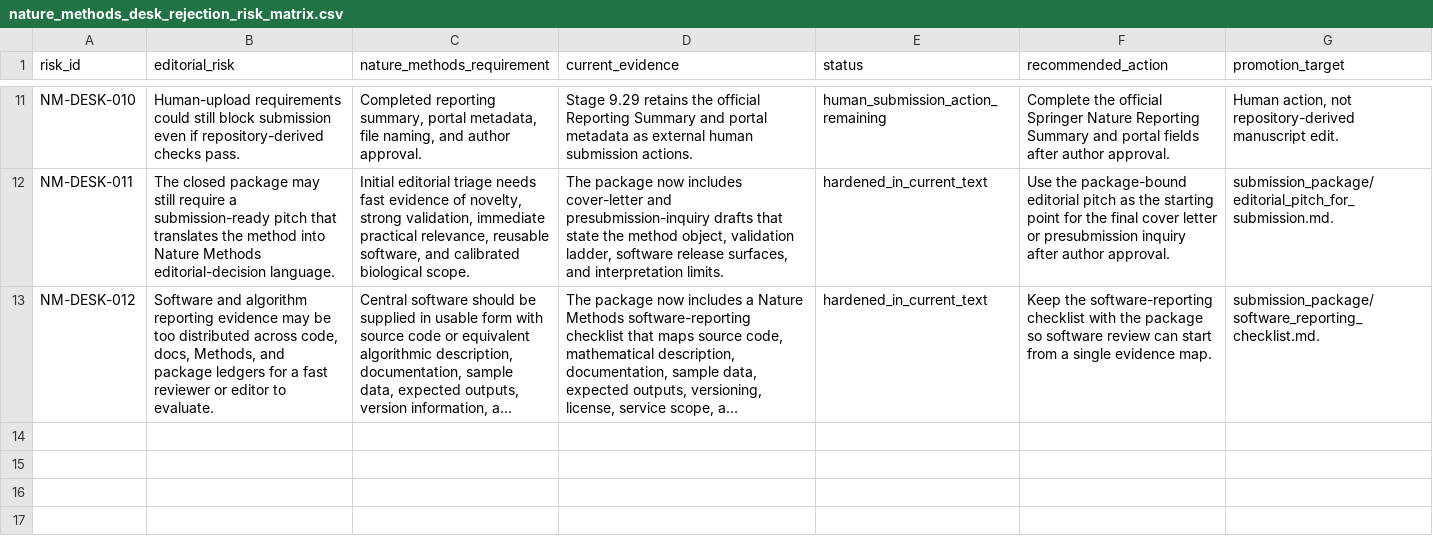
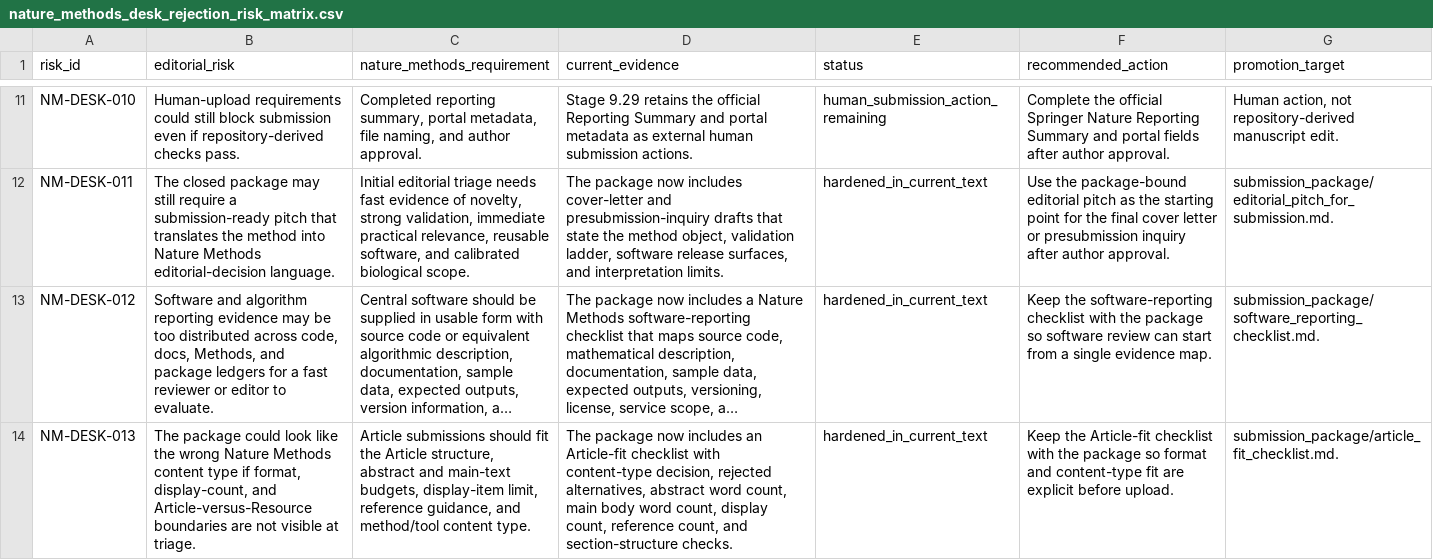
Before and after one commit to renatosocodato/rhodyn, a CSV file: manuscript/nature_methods/audits/nature_methods_desk_rejection_risk_matrix.csv, drawn as a sheet; only a part is shown, gaps mark what is left out; long unchanged cells end in …; the diff names each change by its address in the sheet, - before the commit and + after, or states it on an @@ line.

Commit message:
Add Nature Methods Article-fit closure checklist

```diff
--- a/manuscript/nature_methods/audits/nature_methods_desk_rejection_risk_matrix.csv
+++ b/manuscript/nature_methods/audits/nature_methods_desk_rejection_risk_matrix.csv
+row 14: NM-DESK-013 | The package could look like the wrong Nature Methods content type if format, display-count, and Article-versus-Resource boundaries are not visible at triage. | Article submissions should fit the Article structure, abstract and main-text budgets, display-item limit, reference guidance, and method/tool content type. | The package now includes an Article-fit checklist with content-type decision, rejected alternatives, abstract word count, main body word count, display count, reference count, and section-structure checks. | hardened_in_current_text | Keep the Article-fit checklist with the package so format and content-type fit are explicit before upload. | submission_package/article_fit_checklist.md.
```
Also changed, not shown: 26 other files.
